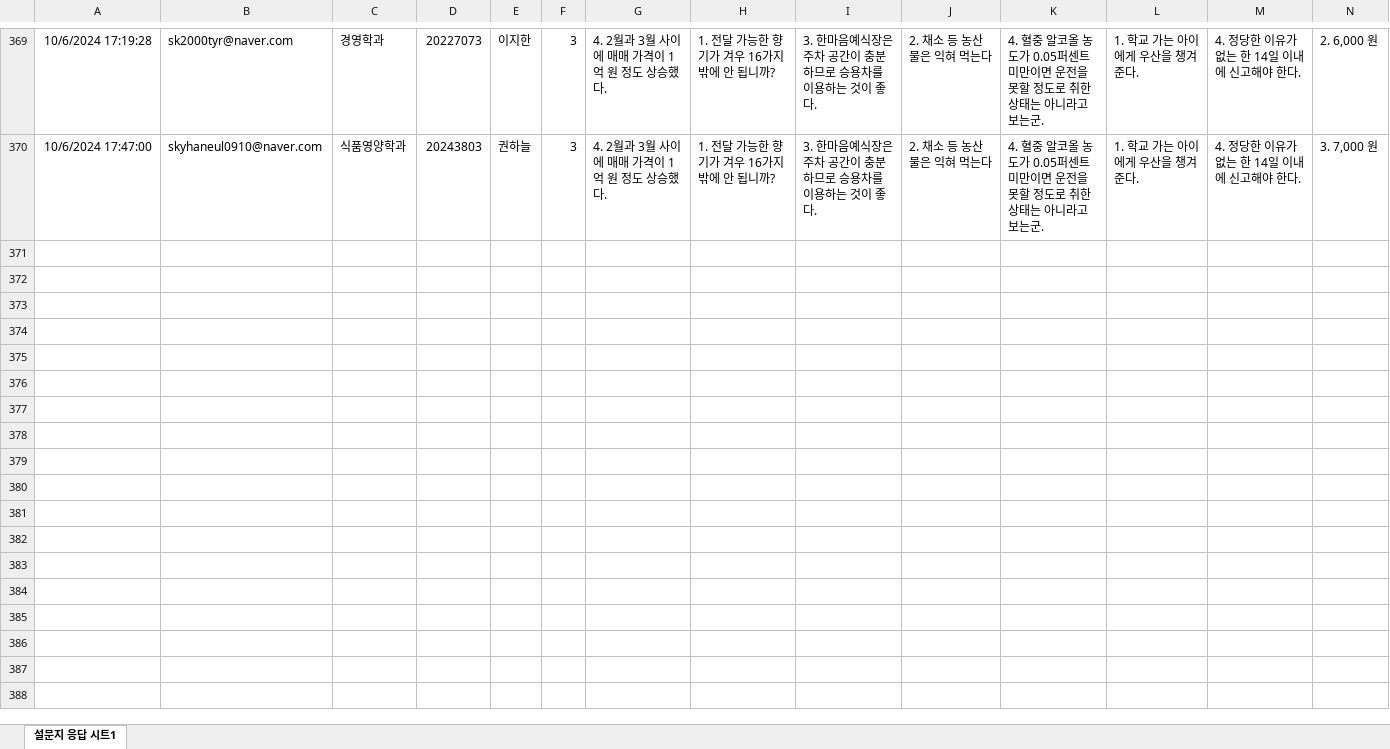
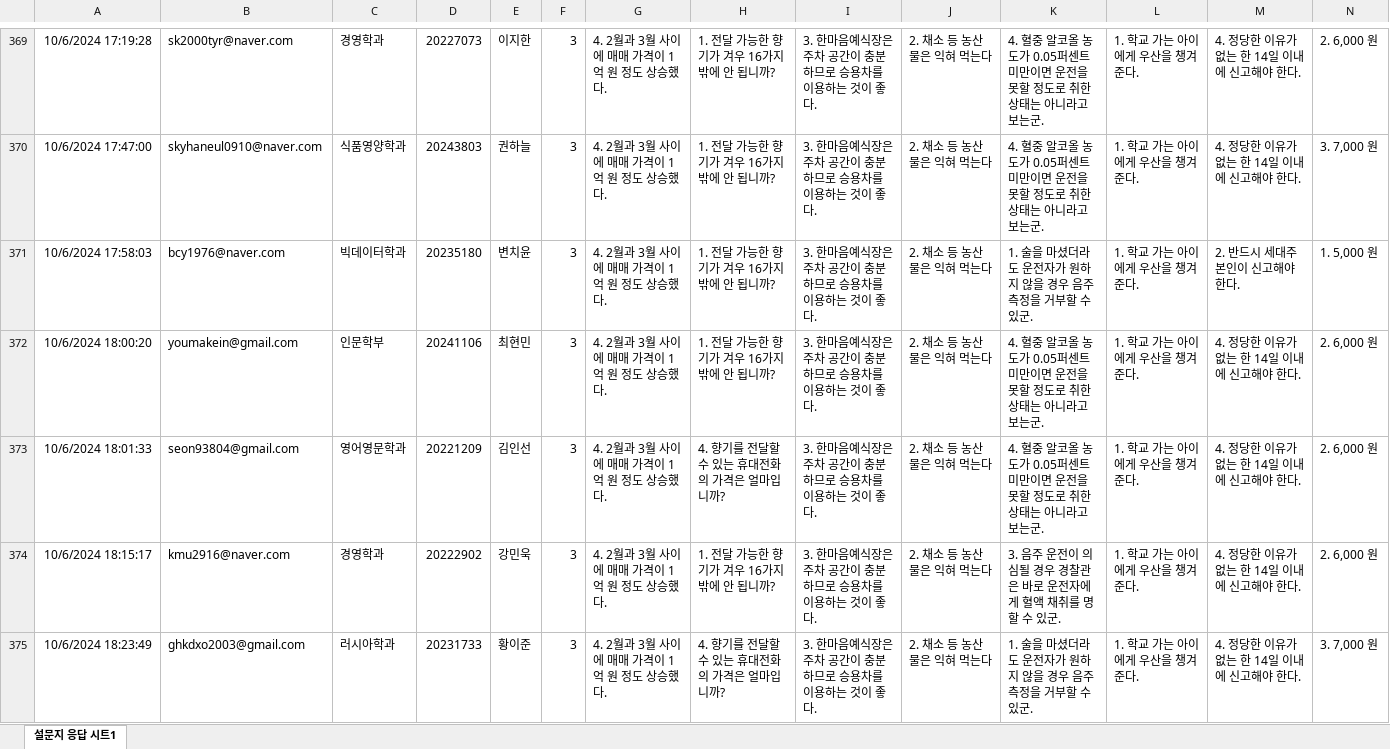
Before and after one commit to kwlee58/class202501, an Excel workbook: R/data/literacy_240930.xlsx, sheet 설문지 응답 시트1, drawn as a sheet; only a part is shown, gaps mark what is left out; values as stored, in another font and other column widths than the file's, no borders; table styles not drawn; rows hold the shown columns only; the diff covers the shown part only; the diff names each change by its address in the sheet, - before the commit and + after, or states it on an @@ line.

```diff
--- a/R/data/literacy_240930.xlsx (sheet 설문지 응답 시트1)
+++ b/R/data/literacy_240930.xlsx (sheet 설문지 응답 시트1)
+row 371: 10/6/2024 17:58:03 | bcy1976@naver.com | 빅데이터학과 | 20235180 | 변치윤 | 3 | 4. 2월과 3월 사이에 매매 가격이 1억 원 정도 상승했다. | 1. 전달 가능한 향기가 겨우 16가지밖에 안 됩니까? | 3. 한마음예식장은 주차 공간이 충분하므로 승용차를 이용하는 것이 좋다. | 2. 채소 등 농산물은 익혀 먹는다 | 1. 술을 마셨더라도 운전자가 원하지 않을 경우 음주 측정을 거부할 수 있군. | 1. 학교 가는 아이에게 우산을 챙겨 준다. | 2. 반드시 세대주 본인이 신고해야 한다. | 1. 5,000 원
+row 372: 10/6/2024 18:00:20 | youmakein@gmail.com | 인문학부 | 20241106 | 최현민 | 3 | 4. 2월과 3월 사이에 매매 가격이 1억 원 정도 상승했다. | 1. 전달 가능한 향기가 겨우 16가지밖에 안 됩니까? | 3. 한마음예식장은 주차 공간이 충분하므로 승용차를 이용하는 것이 좋다. | 2. 채소 등 농산물은 익혀 먹는다 | 4. 혈중 알코올 농도가 0.05퍼센트 미만이면 운전을 못할 정도로 취한 상태는 아니라고 보는군. | 1. 학교 가는 아이에게 우산을 챙겨 준다. | 4. 정당한 이유가 없는 한 14일 이내에 신고해야 한다. | 2. 6,000 원
+row 373: 10/6/2024 18:01:33 | seon93804@gmail.com | 영어영문학과 | 20221209 | 김인선 | 3 | 4. 2월과 3월 사이에 매매 가격이 1억 원 정도 상승했다. | 4. 향기를 전달할 수 있는 휴대전화의 가격은 얼마입니까? | 3. 한마음예식장은 주차 공간이 충분하므로 승용차를 이용하는 것이 좋다. | 2. 채소 등 농산물은 익혀 먹는다 | 4. 혈중 알코올 농도가 0.05퍼센트 미만이면 운전을 못할 정도로 취한 상태는 아니라고 보는군. | 1. 학교 가는 아이에게 우산을 챙겨 준다. | 4. 정당한 이유가 없는 한 14일 이내에 신고해야 한다. | 2. 6,000 원
+row 374: 10/6/2024 18:15:17 | kmu2916@naver.com | 경영학과 | 20222902 | 강민욱 | 3 | 4. 2월과 3월 사이에 매매 가격이 1억 원 정도 상승했다. | 1. 전달 가능한 향기가 겨우 16가지밖에 안 됩니까? | 3. 한마음예식장은 주차 공간이 충분하므로 승용차를 이용하는 것이 좋다. | 2. 채소 등 농산물은 익혀 먹는다 | 3. 음주 운전이 의심될 경우 경찰관은 바로 운전자에게 혈액 채취를 명할 수 있군. | 1. 학교 가는 아이에게 우산을 챙겨 준다. | 4. 정당한 이유가 없는 한 14일 이내에 신고해야 한다. | 2. 6,000 원
+row 375: 10/6/2024 18:23:49 | ghkdxo2003@gmail.com | 러시아학과 | 20231733 | 황이준 | 3 | 4. 2월과 3월 사이에 매매 가격이 1억 원 정도 상승했다. | 4. 향기를 전달할 수 있는 휴대전화의 가격은 얼마입니까? | 3. 한마음예식장은 주차 공간이 충분하므로 승용차를 이용하는 것이 좋다. | 2. 채소 등 농산물은 익혀 먹는다 | 1. 술을 마셨더라도 운전자가 원하지 않을 경우 음주 측정을 거부할 수 있군. | 1. 학교 가는 아이에게 우산을 챙겨 준다. | 4. 정당한 이유가 없는 한 14일 이내에 신고해야 한다. | 3. 7,000 원
```
Also changed, not shown: 40 added rows elsewhere in this sheet, R/data/literacy_240930_tmp.xlsx, R/data/quiz240923.xlsx, 24 other files.
